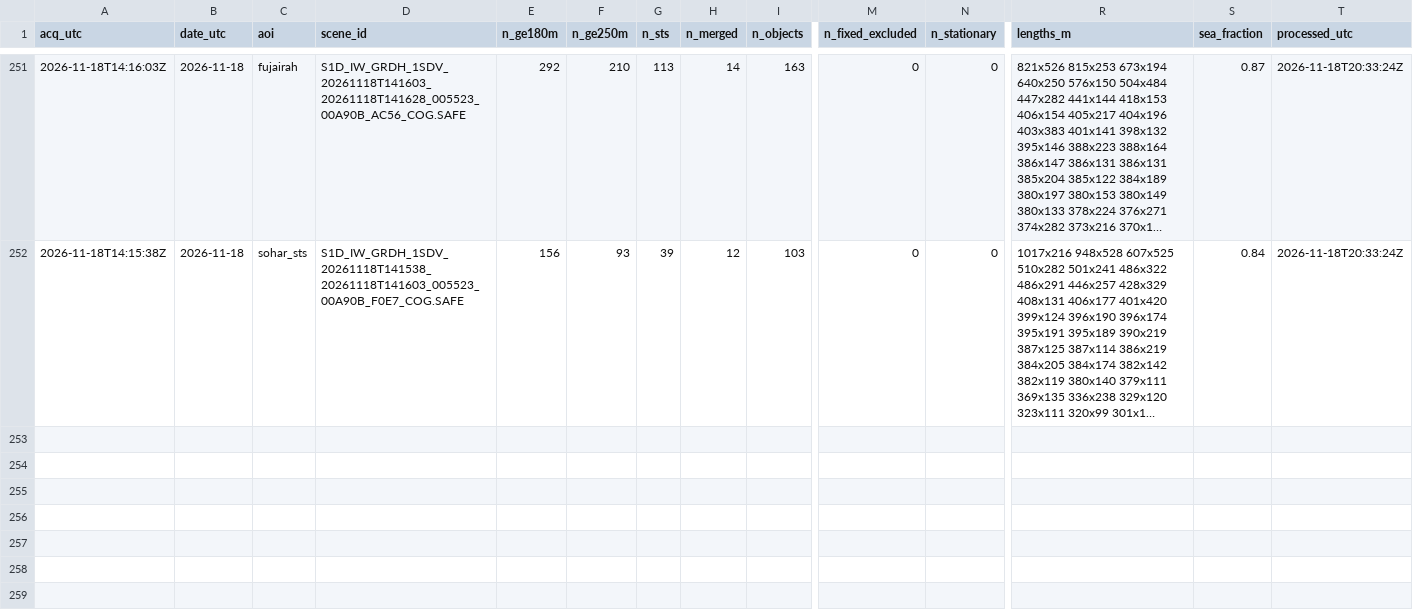
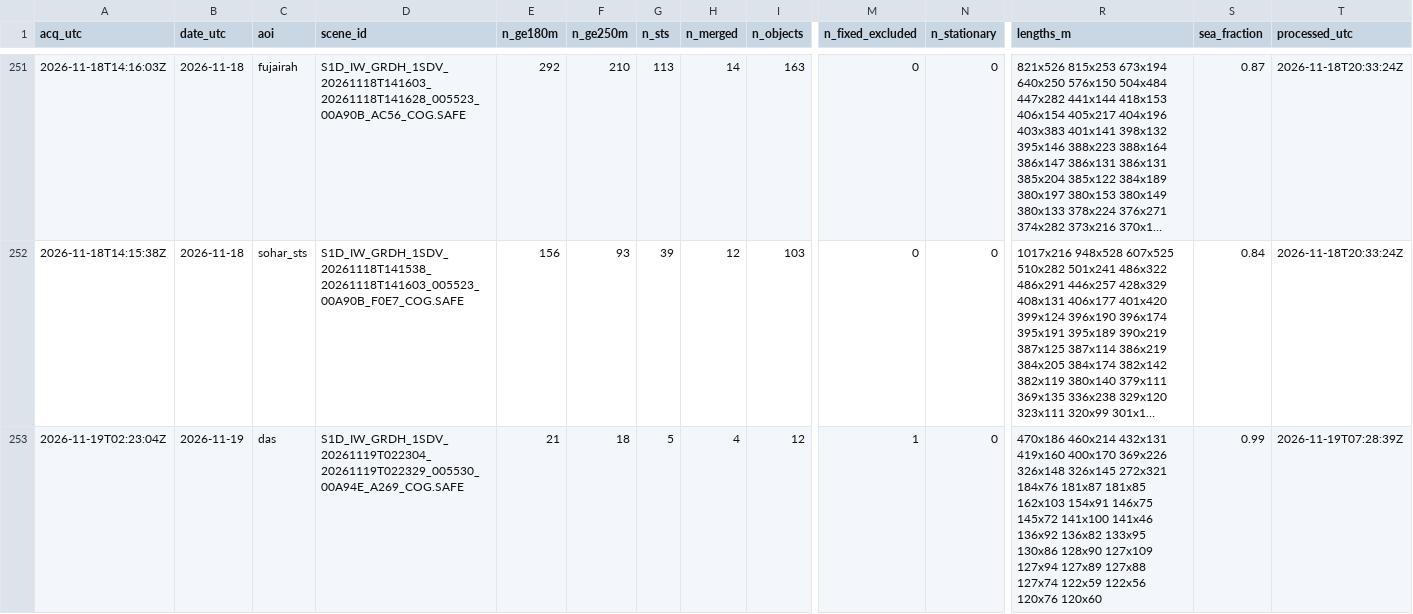
Before and after one commit to ferrialessandro32-wq/hormuz-sat, a CSV file: data/sat_counts.csv, drawn as a sheet; only a part is shown, gaps mark what is left out; long unchanged cells end in …; rows hold the shown columns only; the diff names each change by its address in the sheet, - before the commit and + after, or states it on an @@ line.

```diff
--- a/data/sat_counts.csv
+++ b/data/sat_counts.csv
+row 253: 2026-11-19T02:23:04Z | 2026-11-19 | das | S1D_IW_GRDH_1SDV_20261119T022304_20261119T022329_005530_00A94E_A269_COG.SAFE | 21 | 18 | 5 | 4 | 12 | 1 | 0 | 470x186 460x214 432x131 419x160 400x170 369x226 326x148 326x145 272x321 184x76 181x87 181x85 162x103 154x91 146x75 145x72 141x100 141x46 136x92 136x82 133x95 130x86 128x90 127x109 127x94 127x89 127x88 127x74 122x59 122x56 120x76 120x60 | 0.99 | 2026-11-19T07:28:39Z
```
Also changed, not shown: data/detections.csv, 5 other files.
